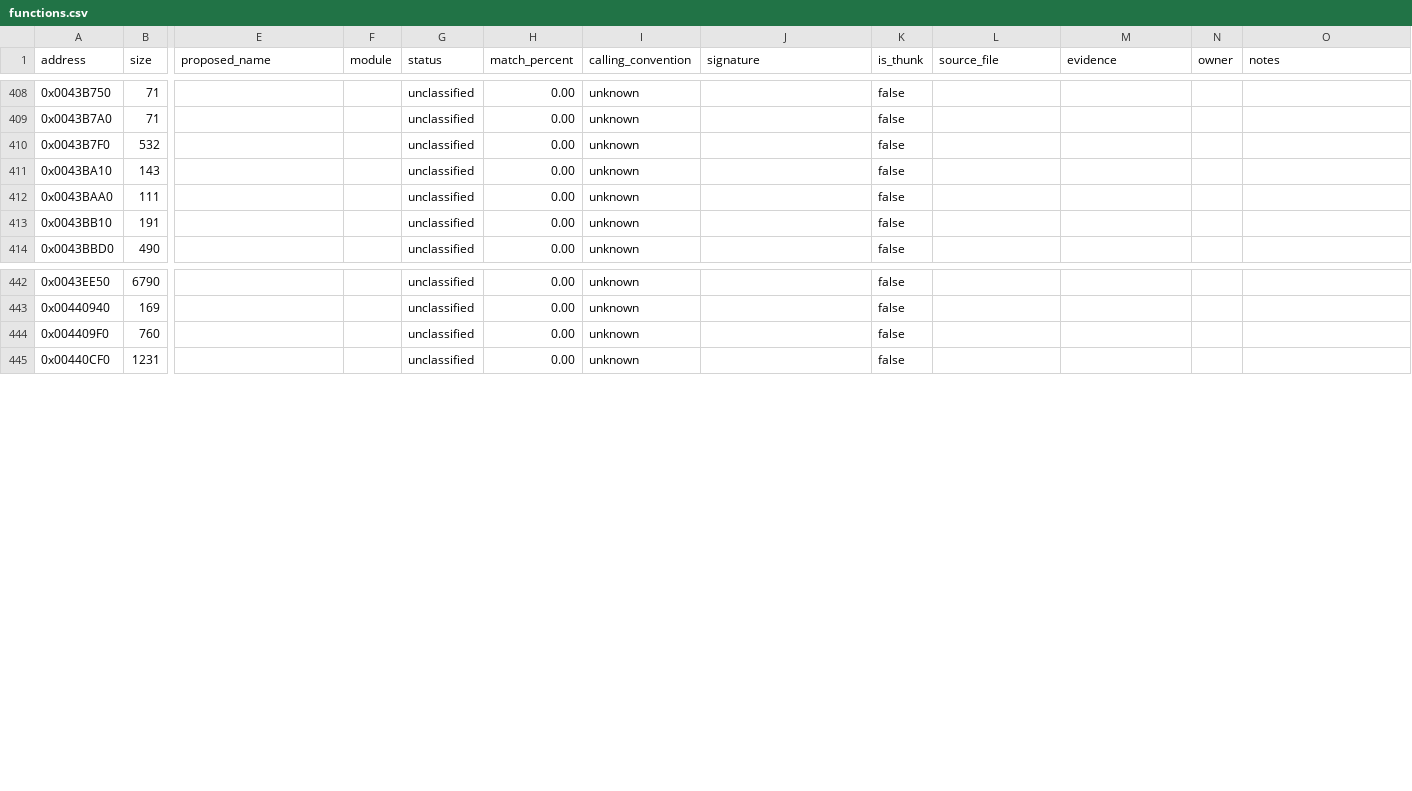
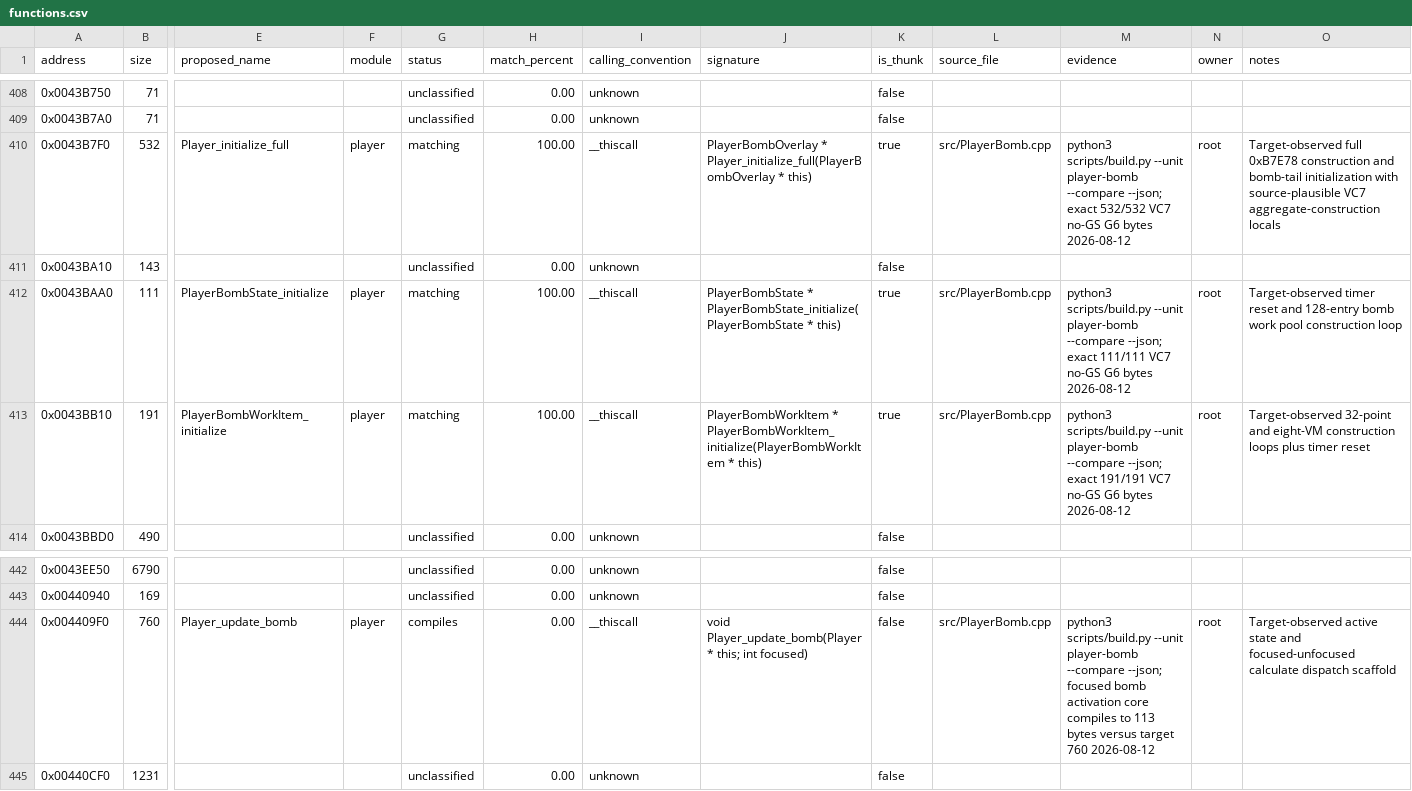
Before and after one commit to N0zoM1z0/th07, a CSV file: config/functions.csv, drawn as a sheet; only a part is shown, gaps mark what is left out; the diff covers the shown part only; the diff names each change by its address in the sheet, - before the commit and + after, or states it on an @@ line.

Commit message:
Recover Player bomb initialization

```diff
--- a/config/functions.csv
+++ b/config/functions.csv
-E410 (proposed_name): (empty)
+E410 (proposed_name): Player_initialize_full
-F410 (module): (empty)
+F410 (module): player
-G410 (status): unclassified
+G410 (status): matching
-H410 (match_percent): 0.00
+H410 (match_percent): 100.00
-I410 (calling_convention): unknown
+I410 (calling_convention): __thiscall
-J410 (signature): (empty)
+J410 (signature): PlayerBombOverlay * Player_initialize_full(PlayerBombOverlay * this)
-K410 (is_thunk): false
+K410 (is_thunk): true
-L410 (source_file): (empty)
+L410 (source_file): src/PlayerBomb.cpp
-M410 (evidence): (empty)
+M410 (evidence): python3 scripts/build.py --unit player-bomb --compare --json; exact 532/532 VC7 no-GS G6 bytes 2026-08-12
-N410 (owner): (empty)
+N410 (owner): root
-O410 (notes): (empty)
+O410 (notes): Target-observed full 0xB7E78 construction and bomb-tail initialization with source-plausible VC7 aggregate-construction locals
-E412 (proposed_name): (empty)
+E412 (proposed_name): PlayerBombState_initialize
-F412:F413 (module): (empty)
+F412:F413 (module): player
-G412:G413 (status): unclassified
+G412:G413 (status): matching
-H412:H413 (match_percent): 0.00
+H412:H413 (match_percent): 100.00
-I412:I413 (calling_convention): unknown
+I412:I413 (calling_convention): __thiscall
-J412 (signature): (empty)
+J412 (signature): PlayerBombState * PlayerBombState_initialize(PlayerBombState * this)
-K412:K413 (is_thunk): false
+K412:K413 (is_thunk): true
-L412:L413 (source_file): (empty)
+L412:L413 (source_file): src/PlayerBomb.cpp
-M412 (evidence): (empty)
+M412 (evidence): python3 scripts/build.py --unit player-bomb --compare --json; exact 111/111 VC7 no-GS G6 bytes 2026-08-12
-N412:N413 (owner): (empty)
+N412:N413 (owner): root
-O412 (notes): (empty)
+O412 (notes): Target-observed timer reset and 128-entry bomb work pool construction loop
-E413 (proposed_name): (empty)
+E413 (proposed_name): PlayerBombWorkItem_initialize
-J413 (signature): (empty)
+J413 (signature): PlayerBombWorkItem * PlayerBombWorkItem_initialize(PlayerBombWorkItem * this)
-M413 (evidence): (empty)
+M413 (evidence): python3 scripts/build.py --unit player-bomb --compare --json; exact 191/191 VC7 no-GS G6 bytes 2026-08-12
-O413 (notes): (empty)
+O413 (notes): Target-observed 32-point and eight-VM construction loops plus timer reset
-E444 (proposed_name): (empty)
+E444 (proposed_name): Player_update_bomb
-F444 (module): (empty)
+F444 (module): player
-G444 (status): unclassified
+G444 (status): compiles
-I444 (calling_convention): unknown
+I444 (calling_convention): __thiscall
-J444 (signature): (empty)
+J444 (signature): void Player_update_bomb(Player * this; int focused)
-L444 (source_file): (empty)
+L444 (source_file): src/PlayerBomb.cpp
-M444 (evidence): (empty)
+M444 (evidence): python3 scripts/build.py --unit player-bomb --compare --json; focused bomb activation core compiles to 113 bytes versus target 760 2026-08-12
-N444 (owner): (empty)
+N444 (owner): root
-O444 (notes): (empty)
+O444 (notes): Target-observed active state and focused-unfocused calculate dispatch scaffold
```
Also changed, not shown: 18 edited cells elsewhere in this file, config/claims.csv, config/known-symbols.csv, 6 other files.
